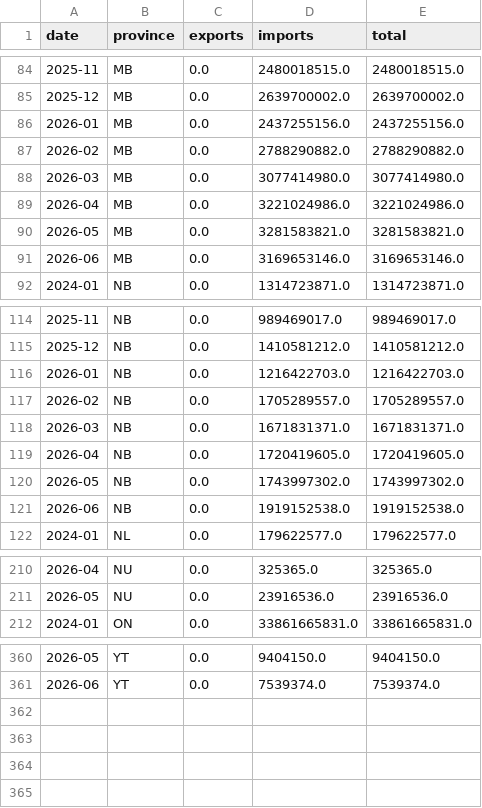
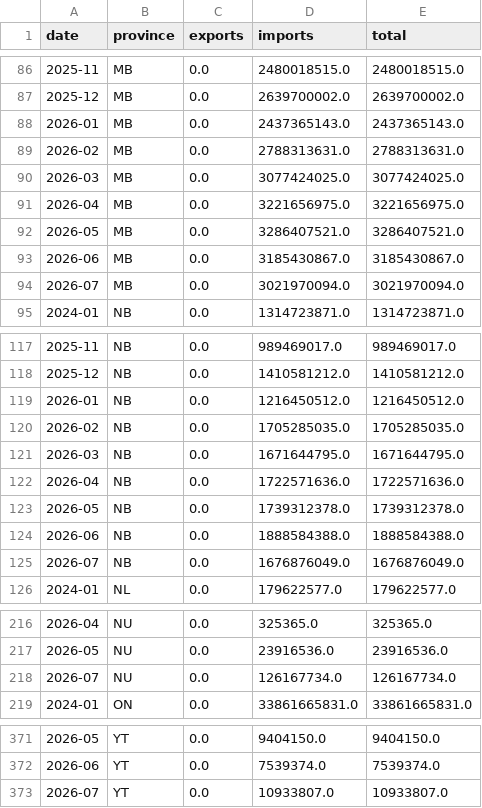
Before and after one commit to WilgnerCH/canada-trade-analytics, a CSV file: data_csv/provinces_monthly.csv, drawn as a sheet; only a part is shown, gaps mark what is left out; the diff covers the shown part only.

```diff
--- a/data_csv/provinces_monthly.csv
+++ b/data_csv/provinces_monthly.csv
@@ -85,8 +87,9 @@ date,province,exports,imports,total
 2025-12,MB,0.0,2639700002.0,2639700002.0
-2026-01,MB,0.0,2437255156.0,2437255156.0
-2026-02,MB,0.0,2788290882.0,2788290882.0
-2026-03,MB,0.0,3077414980.0,3077414980.0
-2026-04,MB,0.0,3221024986.0,3221024986.0
-2026-05,MB,0.0,3281583821.0,3281583821.0
-2026-06,MB,0.0,3169653146.0,3169653146.0
+2026-01,MB,0.0,2437365143.0,2437365143.0
+2026-02,MB,0.0,2788313631.0,2788313631.0
+2026-03,MB,0.0,3077424025.0,3077424025.0
+2026-04,MB,0.0,3221656975.0,3221656975.0
+2026-05,MB,0.0,3286407521.0,3286407521.0
+2026-06,MB,0.0,3185430867.0,3185430867.0
+2026-07,MB,0.0,3021970094.0,3021970094.0
 2024-01,NB,0.0,1314723871.0,1314723871.0
@@ -115,8 +118,9 @@ date,province,exports,imports,total
 2025-12,NB,0.0,1410581212.0,1410581212.0
-2026-01,NB,0.0,1216422703.0,1216422703.0
-2026-02,NB,0.0,1705289557.0,1705289557.0
-2026-03,NB,0.0,1671831371.0,1671831371.0
-2026-04,NB,0.0,1720419605.0,1720419605.0
-2026-05,NB,0.0,1743997302.0,1743997302.0
-2026-06,NB,0.0,1919152538.0,1919152538.0
+2026-01,NB,0.0,1216450512.0,1216450512.0
+2026-02,NB,0.0,1705285035.0,1705285035.0
+2026-03,NB,0.0,1671644795.0,1671644795.0
+2026-04,NB,0.0,1722571636.0,1722571636.0
+2026-05,NB,0.0,1739312378.0,1739312378.0
+2026-06,NB,0.0,1888584388.0,1888584388.0
+2026-07,NB,0.0,1676876049.0,1676876049.0
 2024-01,NL,0.0,179622577.0,179622577.0
@@ -211,2 +217,3 @@ date,province,exports,imports,total
 2026-05,NU,0.0,23916536.0,23916536.0
+2026-07,NU,0.0,126167734.0,126167734.0
 2024-01,ON,0.0,33861665831.0,33861665831.0
@@ -361 +372,2 @@ date,province,exports,imports,total
 2026-06,YT,0.0,7539374.0,7539374.0
+2026-07,YT,0.0,10933807.0,10933807.0
```
Also changed, not shown: 8 added rows and 76 edited cells elsewhere in this file, data_csv/countries.csv, data_csv/monthly.csv, 6 other files.
